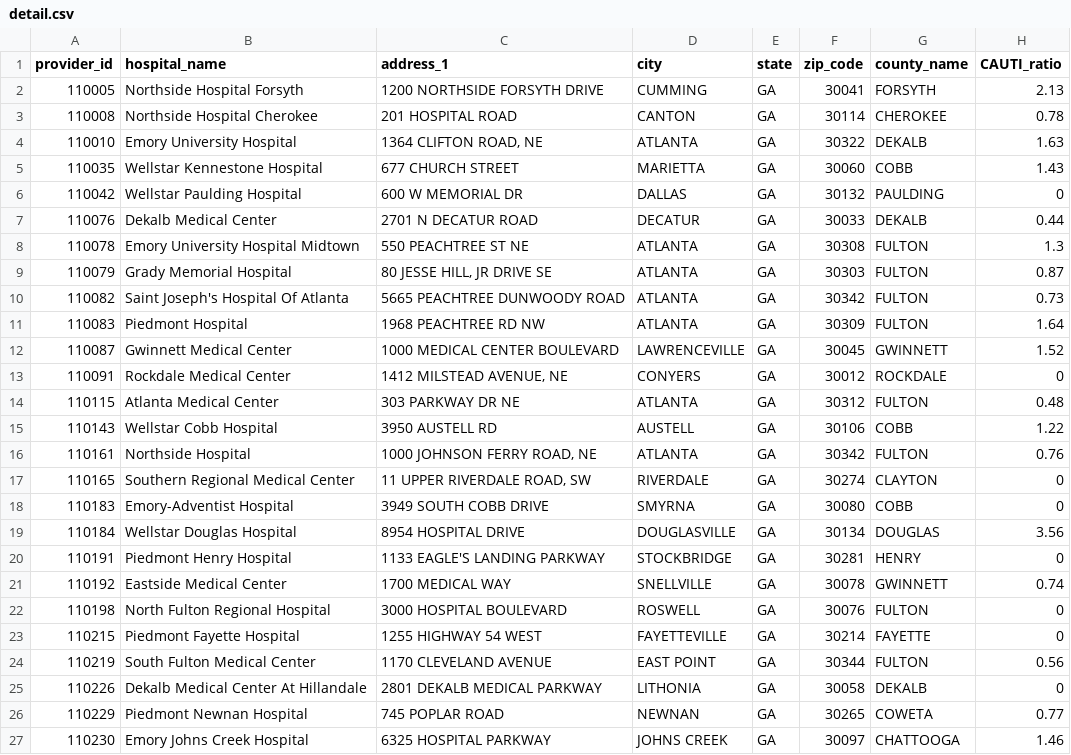
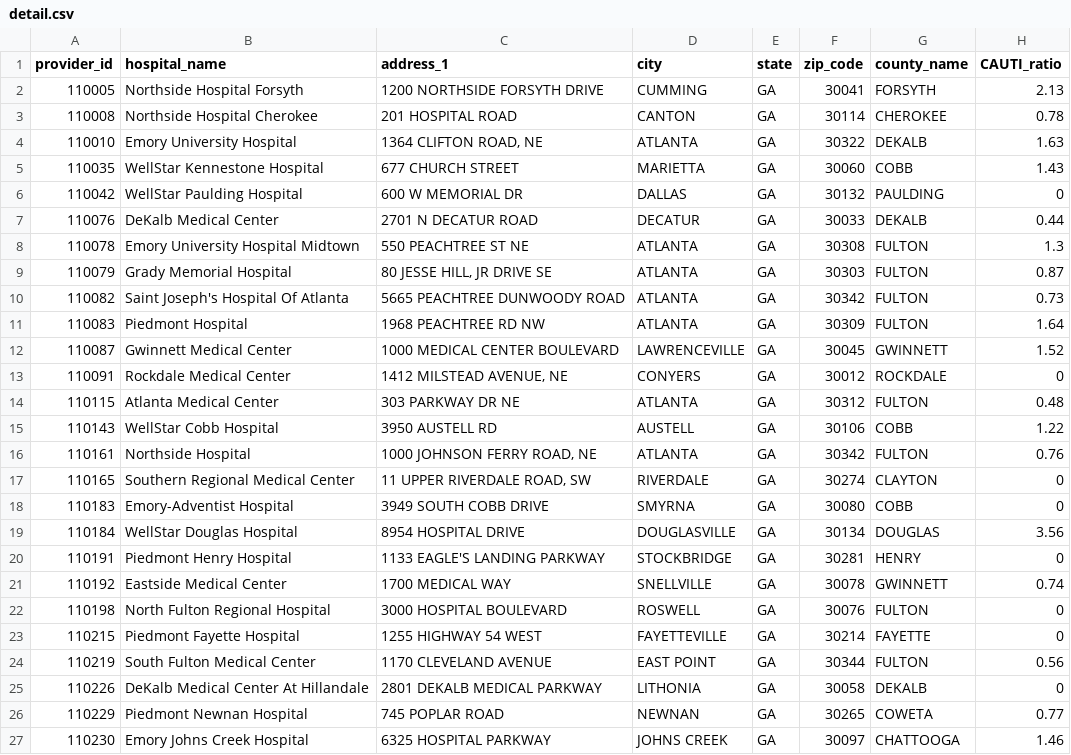
Before and after one commit to NewsappAJC/hospital_compare, a CSV file: src/data/detail.csv, drawn as a sheet; only a part is shown; the diff names each change by its address in the sheet, - before the commit and + after, or states it on an @@ line.

```diff
--- a/src/data/detail.csv
+++ b/src/data/detail.csv
-B5 (hospital_name): Wellstar Kennestone Hospital
+B5 (hospital_name): WellStar Kennestone Hospital
-B6 (hospital_name): Wellstar Paulding Hospital
+B6 (hospital_name): WellStar Paulding Hospital
-B7 (hospital_name): Dekalb Medical Center
+B7 (hospital_name): DeKalb Medical Center
-B15 (hospital_name): Wellstar Cobb Hospital
+B15 (hospital_name): WellStar Cobb Hospital
-B19 (hospital_name): Wellstar Douglas Hospital
+B19 (hospital_name): WellStar Douglas Hospital
-B25 (hospital_name): Dekalb Medical Center At Hillandale
+B25 (hospital_name): DeKalb Medical Center At Hillandale
```
Also changed, not shown: src/data/hospitals.csv, 2 other files.
